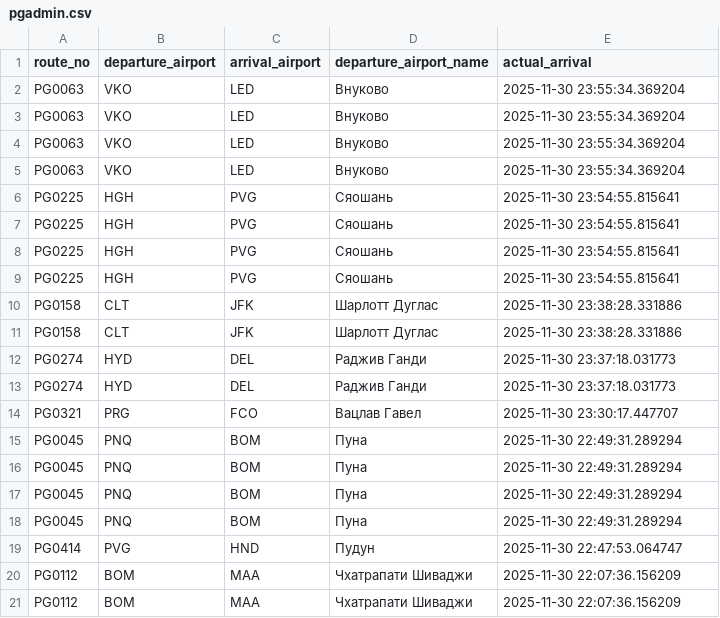
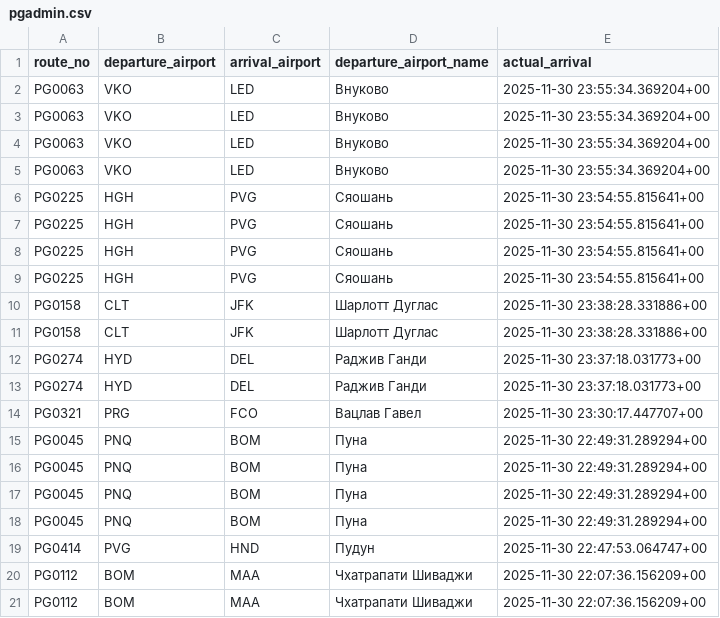
Before and after one commit to anufrievilya/database_magistr, a CSV file: pgadmin.csv, drawn as a sheet.

Commit message:
add +00 in actual_arrival 3

```diff
--- a/pgadmin.csv
+++ b/pgadmin.csv
@@ -1,21 +1,21 @@
 "route_no","departure_airport","arrival_airport","departure_airport_name","actual_arrival"
-"PG0063","VKO","LED","Внуково","2025-11-30 23:55:34.369204"
-"PG0063","VKO","LED","Внуково","2025-11-30 23:55:34.369204"
-"PG0063","VKO","LED","Внуково","2025-11-30 23:55:34.369204"
-"PG0063","VKO","LED","Внуково","2025-11-30 23:55:34.369204"
-"PG0225","HGH","PVG","Сяошань","2025-11-30 23:54:55.815641"
-"PG0225","HGH","PVG","Сяошань","2025-11-30 23:54:55.815641"
-"PG0225","HGH","PVG","Сяошань","2025-11-30 23:54:55.815641"
-"PG0225","HGH","PVG","Сяошань","2025-11-30 23:54:55.815641"
-"PG0158","CLT","JFK","Шарлотт Дуглас","2025-11-30 23:38:28.331886"
-"PG0158","CLT","JFK","Шарлотт Дуглас","2025-11-30 23:38:28.331886"
-"PG0274","HYD","DEL","Раджив Ганди","2025-11-30 23:37:18.031773"
-"PG0274","HYD","DEL","Раджив Ганди","2025-11-30 23:37:18.031773"
-"PG0321","PRG","FCO","Вацлав Гавел","2025-11-30 23:30:17.447707"
-"PG0045","PNQ","BOM","Пуна","2025-11-30 22:49:31.289294"
-"PG0045","PNQ","BOM","Пуна","2025-11-30 22:49:31.289294"
-"PG0045","PNQ","BOM","Пуна","2025-11-30 22:49:31.289294"
-"PG0045","PNQ","BOM","Пуна","2025-11-30 22:49:31.289294"
-"PG0414","PVG","HND","Пудун","2025-11-30 22:47:53.064747"
-"PG0112","BOM","MAA","Чхатрапати Шиваджи","2025-11-30 22:07:36.156209"
-"PG0112","BOM","MAA","Чхатрапати Шиваджи","2025-11-30 22:07:36.156209"
+"PG0063","VKO","LED","Внуково","2025-11-30 23:55:34.369204+00"
+"PG0063","VKO","LED","Внуково","2025-11-30 23:55:34.369204+00"
+"PG0063","VKO","LED","Внуково","2025-11-30 23:55:34.369204+00"
+"PG0063","VKO","LED","Внуково","2025-11-30 23:55:34.369204+00"
+"PG0225","HGH","PVG","Сяошань","2025-11-30 23:54:55.815641+00"
+"PG0225","HGH","PVG","Сяошань","2025-11-30 23:54:55.815641+00"
+"PG0225","HGH","PVG","Сяошань","2025-11-30 23:54:55.815641+00"
+"PG0225","HGH","PVG","Сяошань","2025-11-30 23:54:55.815641+00"
+"PG0158","CLT","JFK","Шарлотт Дуглас","2025-11-30 23:38:28.331886+00"
+"PG0158","CLT","JFK","Шарлотт Дуглас","2025-11-30 23:38:28.331886+00"
+"PG0274","HYD","DEL","Раджив Ганди","2025-11-30 23:37:18.031773+00"
+"PG0274","HYD","DEL","Раджив Ганди","2025-11-30 23:37:18.031773+00"
+"PG0321","PRG","FCO","Вацлав Гавел","2025-11-30 23:30:17.447707+00"
+"PG0045","PNQ","BOM","Пуна","2025-11-30 22:49:31.289294+00"
+"PG0045","PNQ","BOM","Пуна","2025-11-30 22:49:31.289294+00"
+"PG0045","PNQ","BOM","Пуна","2025-11-30 22:49:31.289294+00"
+"PG0045","PNQ","BOM","Пуна","2025-11-30 22:49:31.289294+00"
+"PG0414","PVG","HND","Пудун","2025-11-30 22:47:53.064747+00"
+"PG0112","BOM","MAA","Чхатрапати Шиваджи","2025-11-30 22:07:36.156209+00"
+"PG0112","BOM","MAA","Чхатрапати Шиваджи","2025-11-30 22:07:36.156209+00"
```
